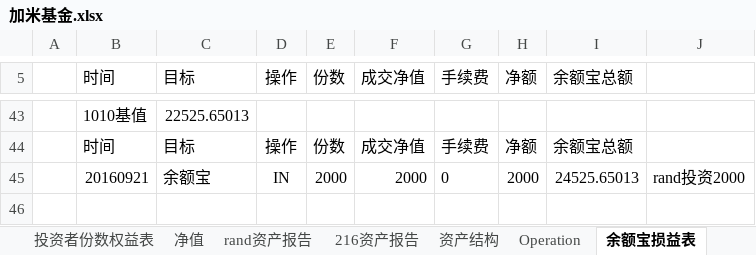
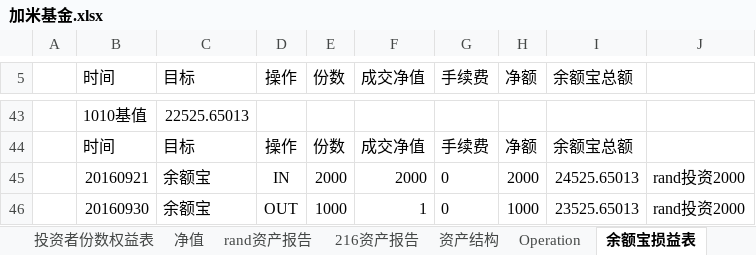
Before and after one commit to randliu/tractionrec, an Excel workbook: 加米基金.xlsx, sheet 余额宝损益表, drawn as a sheet; only a part is shown, gaps mark what is left out; values as stored, in another font and other column widths than the file's, no borders; the diff names each change by its address in the sheet, - before the commit and + after, or states it on an @@ line.

```diff
--- a/加米基金.xlsx (sheet 余额宝损益表)
+++ b/加米基金.xlsx (sheet 余额宝损益表)
+row 46:  | 20160930 | 余额宝 | OUT | 1000 | 1 | 0 | 1000 | 23525.65013 | rand投资2000
```
Also changed, not shown: sheet 资产结构, sheet 投资者份数权益表, sheet Operation, sheet 净值, sheet rand资产报告, sheet 216资产报告.
